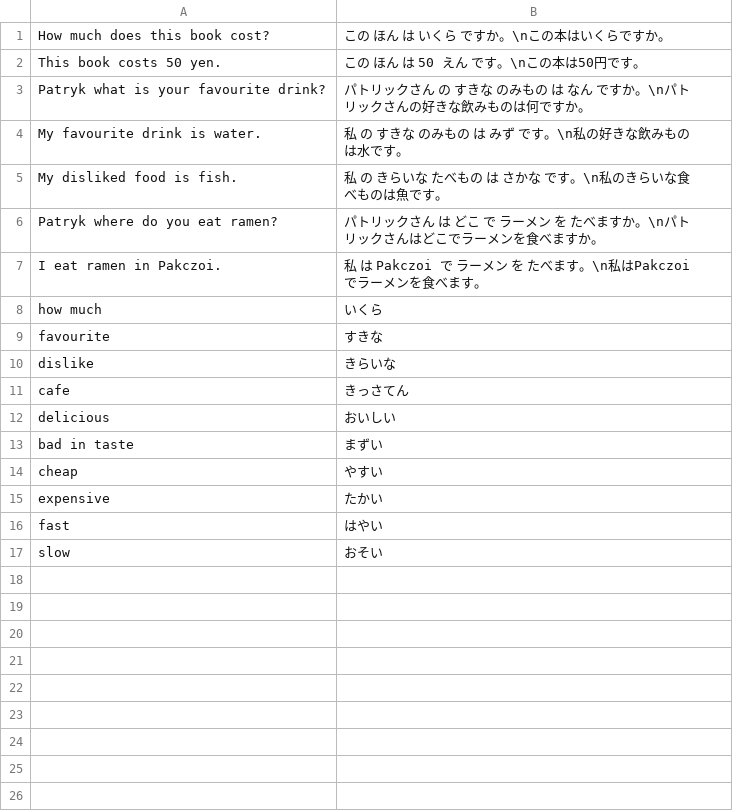
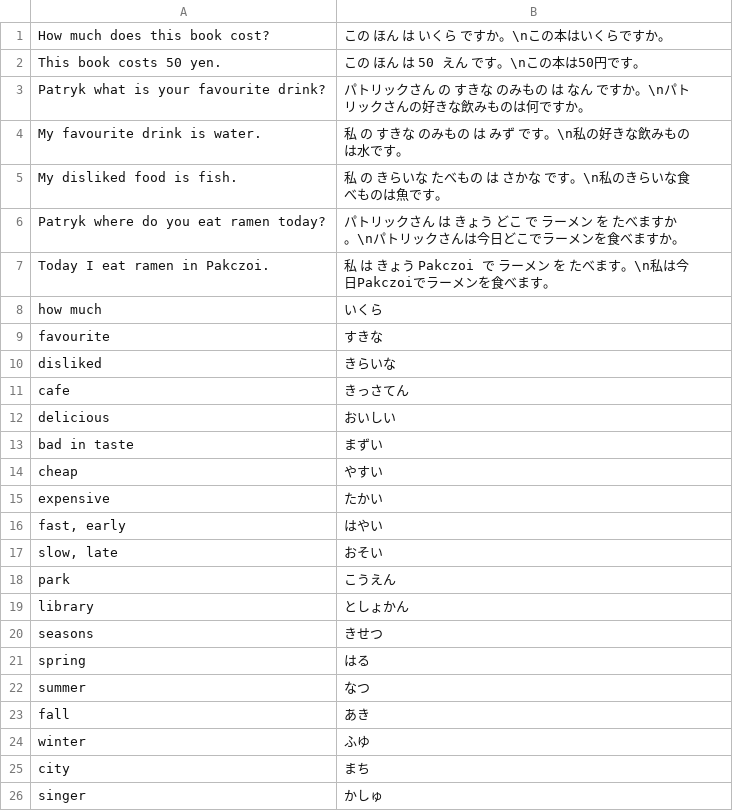
Before and after one commit to PatrykSypula/PatrykSypula.github.io, a CSV file: assets/assets/japanese/Sakura/Basic/How%20much,%20favourite,%20location%20marker.csv, drawn as a sheet.

```diff
--- a/assets/assets/japanese/Sakura/Basic/How%20much,%20favourite,%20location%20marker.csv
+++ b/assets/assets/japanese/Sakura/Basic/How%20much,%20favourite,%20location%20marker.csv
@@ -5,7 +5,7 @@ My favourite drink is water.;私 の すきな のみもの は みず です。
 My disliked food is fish.;私 の きらいな たべもの は さかな です。\n私のきらいな食べものは魚です。
-Patryk where do you eat ramen?;パトリックさん は どこ で ラーメン を たべますか。\nパトリックさんはどこでラーメンを食べますか。
-I eat ramen in Pakczoi.;私 は Pakczoi で ラーメン を たべます。\n私はPakczoiでラーメンを食べます。
+Patryk where do you eat ramen today?;パトリックさん は きょう どこ で ラーメン を たべますか。\nパトリックさんは今日どこでラーメンを食べますか。
+Today I eat ramen in Pakczoi.;私 は きょう Pakczoi で ラーメン を たべます。\n私は今日Pakczoiでラーメンを食べます。
 how much;いくら
 favourite;すきな
-dislike;きらいな
+disliked;きらいな
 cafe;きっさてん
@@ -15,3 +15,12 @@ cheap;やすい
 expensive;たかい
-fast;はやい
-slow;おそい
+fast, early;はやい
+slow, late;おそい
+park;こうえん
+library;としょかん
+seasons;きせつ
+spring;はる
+summer;なつ
+fall;あき
+winter;ふゆ
+city;まち
+singer;かしゅ
```
Also changed, not shown: assets/assets/japanese/Sakura/Basic/Big%20numbers.csv, 8 other files.
